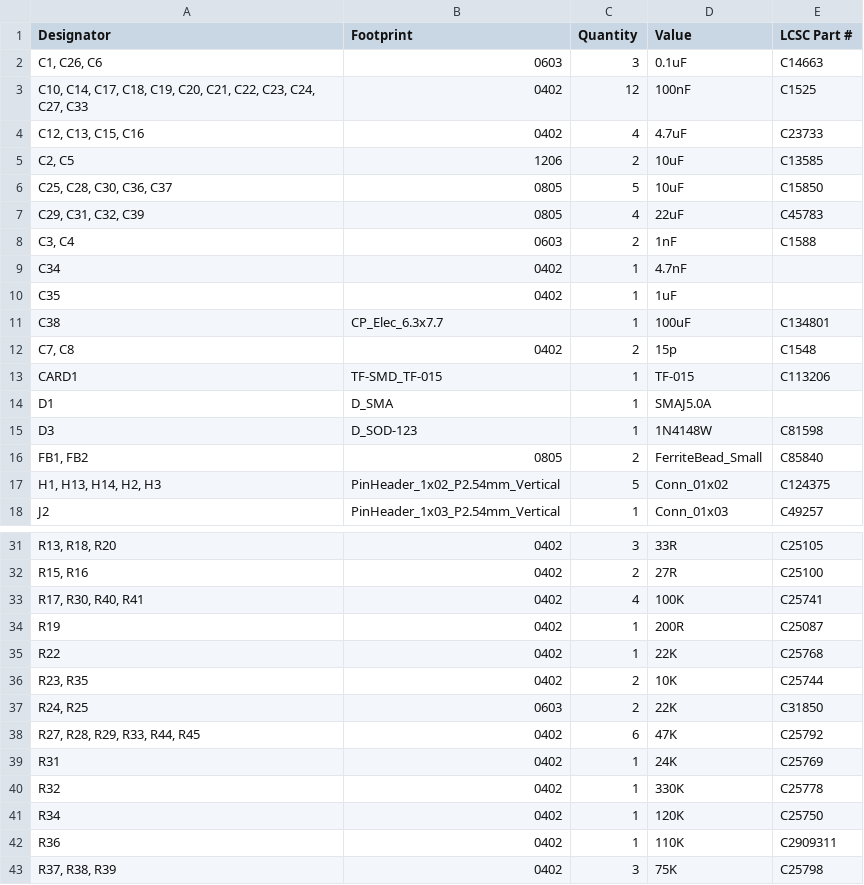
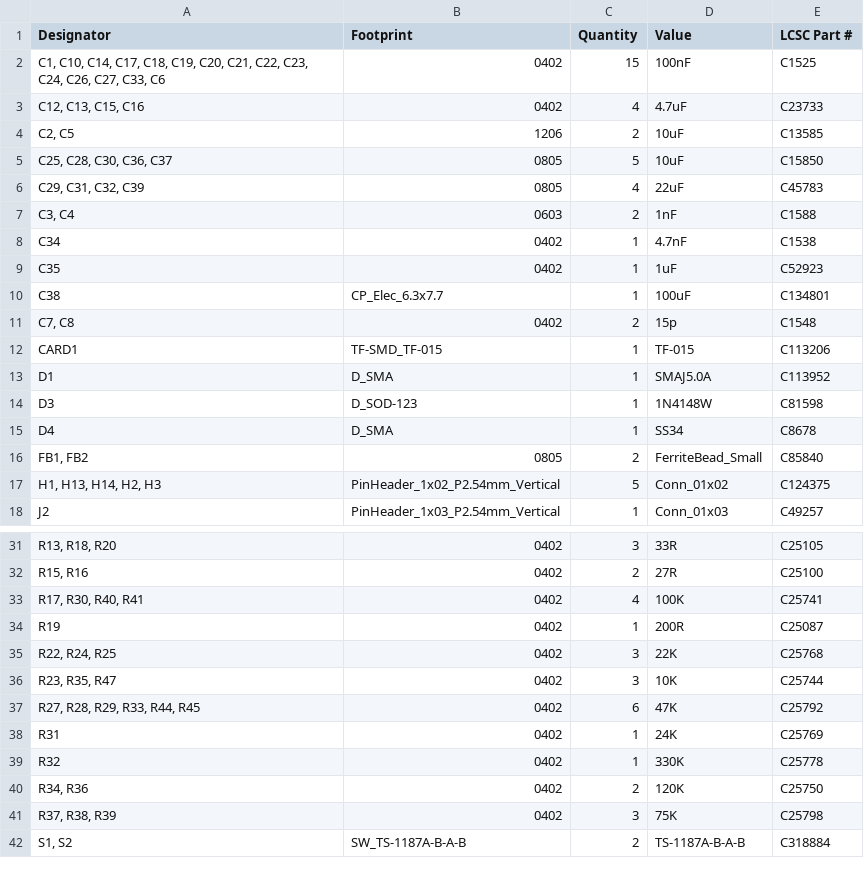
Before and after one commit to MaverickUK/IDESynth, a CSV file: hardware/production/bom.csv, drawn as a sheet; only a part is shown, gaps mark what is left out; the shorter side is filled out with more unchanged rows; removed rows and columns are numbered as before the commit, all else as after; the diff covers the shown part only; the diff names each change by its address in the sheet, - before the commit and + after, or states it on an @@ line.

```diff
--- a/hardware/production/bom.csv
+++ b/hardware/production/bom.csv
-row 2: C1, C26, C6 | 0603 | 3 | 0.1uF | C14663
-A2 (Designator): C10, C14, C17, C18, C19, C20, C21, C22, C23, C24, C27, C33
+A2 (Designator): C1, C10, C14, C17, C18, C19, C20, C21, C22, C23, C24, C26, C27, C33, C6
-C2 (Quantity): 12
+C2 (Quantity): 15
-E8 (LCSC Part #): (empty)
+E8 (LCSC Part #): C1538
-E9 (LCSC Part #): (empty)
+E9 (LCSC Part #): C52923
-E13 (LCSC Part #): (empty)
+E13 (LCSC Part #): C113952
+row 15: D4 | D_SMA | 1 | SS34 | C8678
-A35 (Designator): R22
+A35 (Designator): R22, R24, R25
-C35 (Quantity): 1
+C35 (Quantity): 3
-A36 (Designator): R23, R35
+A36 (Designator): R23, R35, R47
-C36 (Quantity): 2
+C36 (Quantity): 3
-row 37: R24, R25 | 0603 | 2 | 22K | C31850
-A40 (Designator): R34
+A40 (Designator): R34, R36
-C40 (Quantity): 1
+C40 (Quantity): 2
-row 42: R36 | 0402 | 1 | 110K | C2909311
```
Also changed, not shown: 1 edited cell elsewhere in this file, hardware/production/designators.csv, hardware/production/positions.csv, 9 other files.
